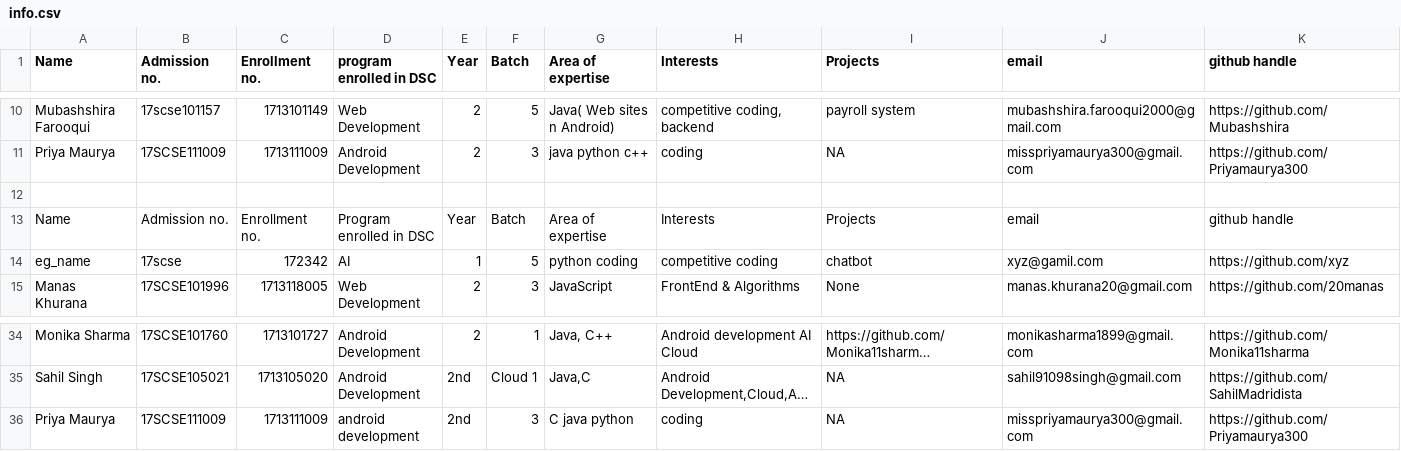
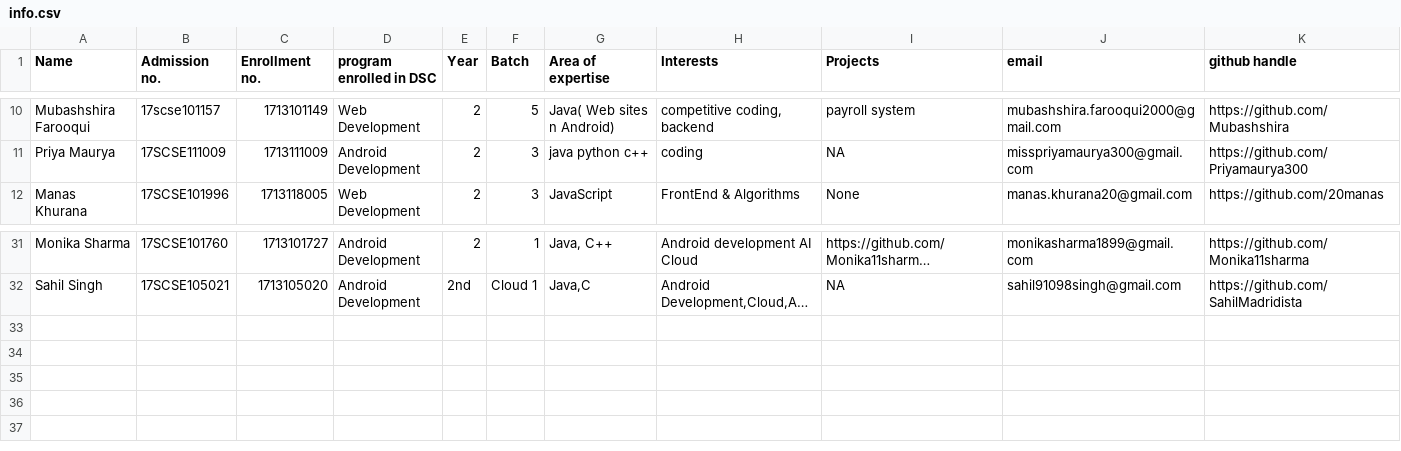
Before and after one commit to DSC-Galgotias/gitTest, a CSV file: info.csv, drawn as a sheet; only a part is shown, gaps mark what is left out; long unchanged cells end in …; rows hold the shown columns only; the diff names each change by its address in the sheet, - before the commit and + after, or states it on an @@ line.

Commit message:
Update info.csv

```diff
--- a/info.csv
+++ b/info.csv
-row 12: (empty)
-row 13: Name | Admission no. | Enrollment no. | Program enrolled in DSC | Year | Batch | Area of expertise | Interests | Projects | email | github handle
-row 14: eg_name | 17scse | 172342 | AI | 1 | 5 | python coding | competitive coding | chatbot | xyz@gamil.com | https://github.com/xyz
-row 36: Priya Maurya | 17SCSE111009 | 1713111009 | android development | 2nd | 3 | C java python | coding | NA | misspriyamaurya300@gmail.com | https://github.com/Priyamaurya300
```
